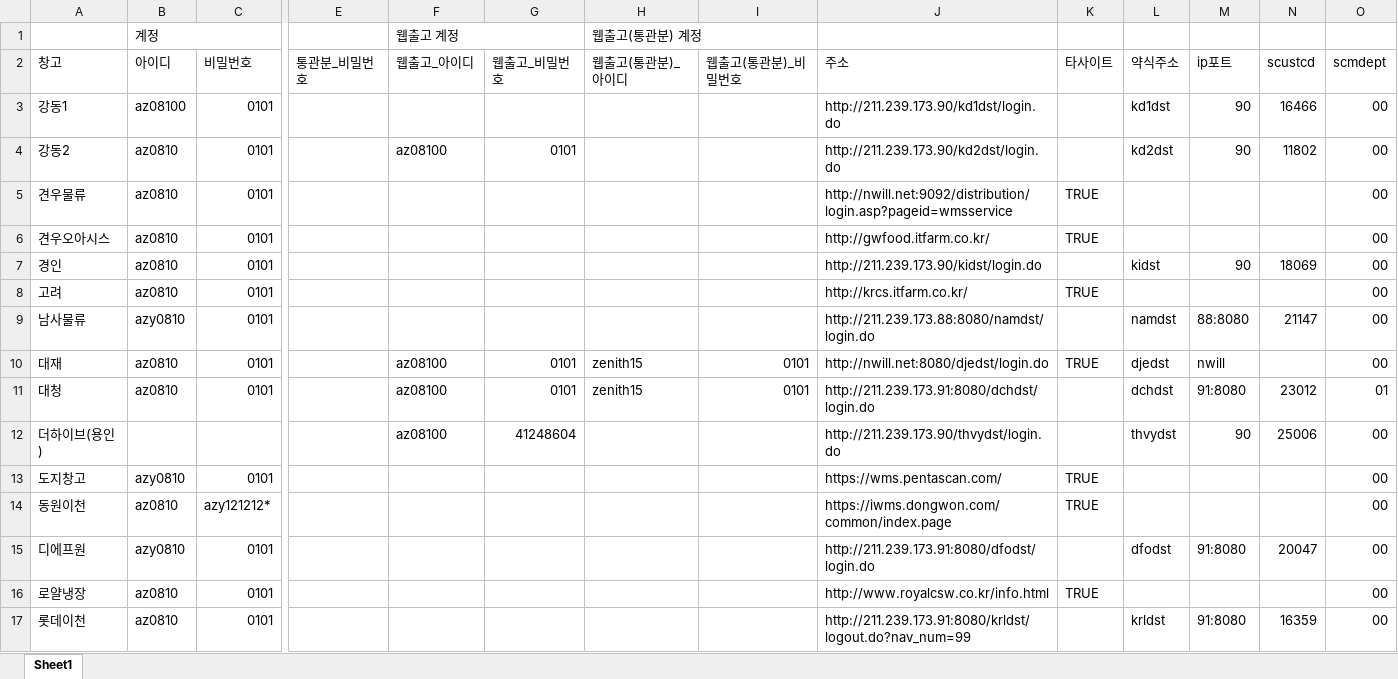
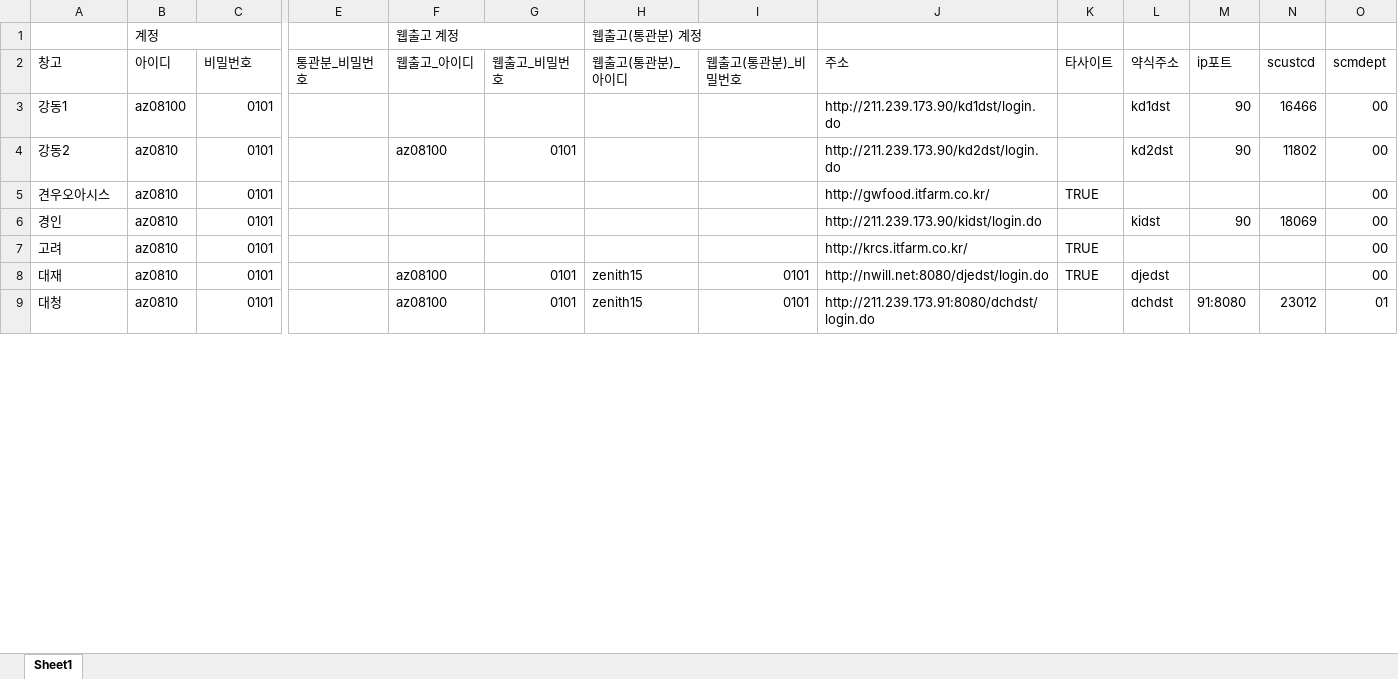
Before and after one commit to hammit-01/azy_firbase_web, an Excel workbook: back_end/data/warehouse_list.xlsx, sheet Sheet1, drawn as a sheet; only a part is shown, gaps mark what is left out; values as stored, in another font and other column widths than the file's, no cell formats; removed rows and columns are numbered as before the commit, all else as after; rows hold the shown columns only; the diff covers the shown part only; the diff names each change by its address in the sheet, - before the commit and + after, or states it on an @@ line.

Commit message:
2026/05/13 warehouse crawling update 코드가 뭉쳤지만 할수 있다

```diff
--- a/back_end/data/warehouse_list.xlsx (sheet Sheet1)
+++ b/back_end/data/warehouse_list.xlsx (sheet Sheet1)
-row 5: 견우물류 | az0810 | 0101 |  |  |  |  |  | http://nwill.net:9092/distribution/login.asp?pageid=wmsservice | TRUE |  |  |  | 00
-row 9: 남사물류 | azy0810 | 0101 |  |  |  |  |  | http://211.239.173.88:8080/namdst/login.do |  | namdst | 88:8080 | 21147 | 00
-M8 (ip포트): nwill
+M8 (ip포트): (empty)
-row 12: 더하이브(용인) |  |  |  | az08100 | 41248604 |  |  | http://211.239.173.90/thvydst/login.do |  | thvydst | 90 | 25006 | 00
-row 13: 도지창고 | azy0810 | 0101 |  |  |  |  |  | https://wms.pentascan.com/ | TRUE |  |  |  | 00
-row 14: 동원이천 | az0810 | azy121212* |  |  |  |  |  | https://iwms.dongwon.com/common/index.page | TRUE |  |  |  | 00
-row 15: 디에프원 | azy0810 | 0101 |  |  |  |  |  | http://211.239.173.91:8080/dfodst/login.do |  | dfodst | 91:8080 | 20047 | 00
-row 16: 로얄냉장 | az0810 | 0101 |  |  |  |  |  | http://www.royalcsw.co.kr/info.html | TRUE |  |  |  | 00
-row 17: 롯데이천 | az0810 | 0101 |  |  |  |  |  | http://211.239.173.91:8080/krldst/logout.do?nav_num=99 |  | krldst | 91:8080 | 16359 | 00
```
Also changed, not shown: 13 removed rows and 16 edited cells elsewhere in this sheet, cell formats, total_data.xlsx, 31 other files.
